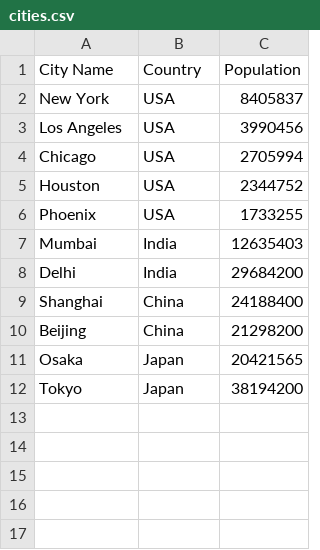
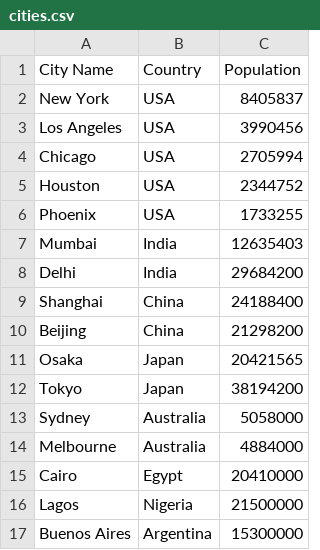
Before and after one commit to cgp-internal/Ori-B_1725433665.1464207, a CSV file: cities.csv, drawn as a sheet; the diff names each change by its address in the sheet, - before the commit and + after, or states it on an @@ line.

Commit message:
Update cities.csv

```diff
--- a/cities.csv
+++ b/cities.csv
+row 13: Sydney | Australia | 5058000
+row 14: Melbourne | Australia | 4884000
+row 15: Cairo | Egypt | 20410000
+row 16: Lagos | Nigeria | 21500000
+row 17: Buenos Aires | Argentina | 15300000
```
